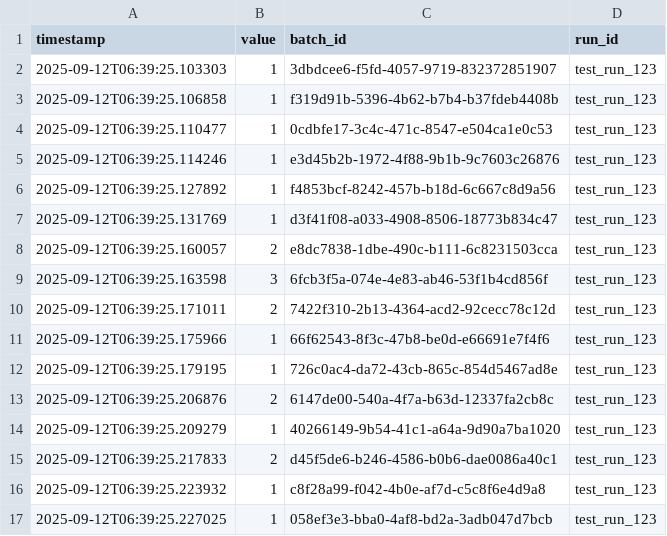
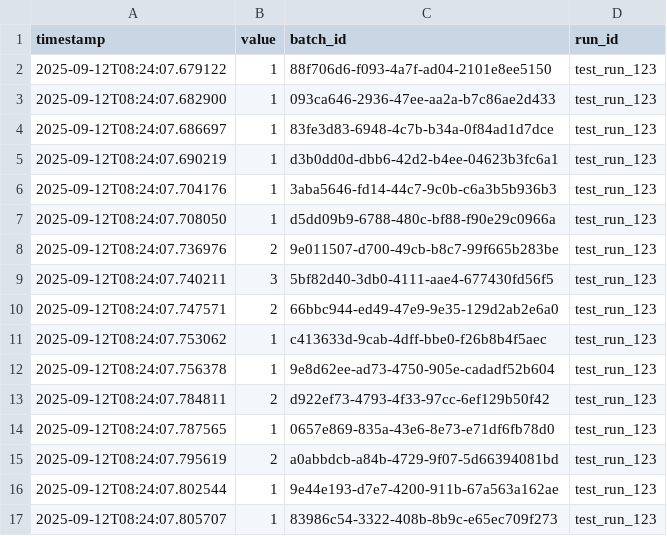
Before and after one commit to Nobukins/2bykilt, a CSV file: artifacts/metrics/batch_size.csv, drawn as a sheet; only a part is shown; the diff covers the shown part only.

```diff
--- a/artifacts/metrics/batch_size.csv
+++ b/artifacts/metrics/batch_size.csv
@@ -1,17 +1,17 @@
 timestamp,value,batch_id,run_id
-2025-09-12T06:39:25.103303,1,3dbdcee6-f5fd-4057-9719-832372851907,test_run_123
-2025-09-12T06:39:25.106858,1,f319d91b-5396-4b62-b7b4-b37fdeb4408b,test_run_123
-2025-09-12T06:39:25.110477,1,0cdbfe17-3c4c-471c-8547-e504ca1e0c53,test_run_123
-2025-09-12T06:39:25.114246,1,e3d45b2b-1972-4f88-9b1b-9c7603c26876,test_run_123
-2025-09-12T06:39:25.127892,1,f4853bcf-8242-457b-b18d-6c667c8d9a56,test_run_123
-2025-09-12T06:39:25.131769,1,d3f41f08-a033-4908-8506-18773b834c47,test_run_123
-2025-09-12T06:39:25.160057,2,e8dc7838-1dbe-490c-b111-6c8231503cca,test_run_123
-2025-09-12T06:39:25.163598,3,6fcb3f5a-074e-4e83-ab46-53f1b4cd856f,test_run_123
-2025-09-12T06:39:25.171011,2,7422f310-2b13-4364-acd2-92cecc78c12d,test_run_123
-2025-09-12T06:39:25.175966,1,66f62543-8f3c-47b8-be0d-e66691e7f4f6,test_run_123
-2025-09-12T06:39:25.179195,1,726c0ac4-da72-43cb-865c-854d5467ad8e,test_run_123
-2025-09-12T06:39:25.206876,2,6147de00-540a-4f7a-b63d-12337fa2cb8c,test_run_123
-2025-09-12T06:39:25.209279,1,40266149-9b54-41c1-a64a-9d90a7ba1020,test_run_123
-2025-09-12T06:39:25.217833,2,d45f5de6-b246-4586-b0b6-dae0086a40c1,test_run_123
-2025-09-12T06:39:25.223932,1,c8f28a99-f042-4b0e-af7d-c5c8f6e4d9a8,test_run_123
-2025-09-12T06:39:25.227025,1,058ef3e3-bba0-4af8-bd2a-3adb047d7bcb,test_run_123
+2025-09-12T08:24:07.679122,1,88f706d6-f093-4a7f-ad04-2101e8ee5150,test_run_123
+2025-09-12T08:24:07.682900,1,093ca646-2936-47ee-aa2a-b7c86ae2d433,test_run_123
+2025-09-12T08:24:07.686697,1,83fe3d83-6948-4c7b-b34a-0f84ad1d7dce,test_run_123
+2025-09-12T08:24:07.690219,1,d3b0dd0d-dbb6-42d2-b4ee-04623b3fc6a1,test_run_123
+2025-09-12T08:24:07.704176,1,3aba5646-fd14-44c7-9c0b-c6a3b5b936b3,test_run_123
+2025-09-12T08:24:07.708050,1,d5dd09b9-6788-480c-bf88-f90e29c0966a,test_run_123
+2025-09-12T08:24:07.736976,2,9e011507-d700-49cb-b8c7-99f665b283be,test_run_123
+2025-09-12T08:24:07.740211,3,5bf82d40-3db0-4111-aae4-677430fd56f5,test_run_123
+2025-09-12T08:24:07.747571,2,66bbc944-ed49-47e9-9e35-129d2ab2e6a0,test_run_123
+2025-09-12T08:24:07.753062,1,c413633d-9cab-4dff-bbe0-f26b8b4f5aec,test_run_123
+2025-09-12T08:24:07.756378,1,9e8d62ee-ad73-4750-905e-cadadf52b604,test_run_123
+2025-09-12T08:24:07.784811,2,d922ef73-4793-4f33-97cc-6ef129b50f42,test_run_123
+2025-09-12T08:24:07.787565,1,0657e869-835a-43e6-8e73-e71df6fb78d0,test_run_123
+2025-09-12T08:24:07.795619,2,a0abbdcb-a84b-4729-9f07-5d66394081bd,test_run_123
+2025-09-12T08:24:07.802544,1,9e44e193-d7e7-4200-911b-67a563a162ae,test_run_123
+2025-09-12T08:24:07.805707,1,83986c54-3322-408b-8b9c-e65ec709f273,test_run_123
```
Also changed, not shown: 46 edited cells elsewhere in this file, artifacts/metrics/batch_created.csv, artifacts/metrics/job_duration_seconds.csv, 6 other files.
